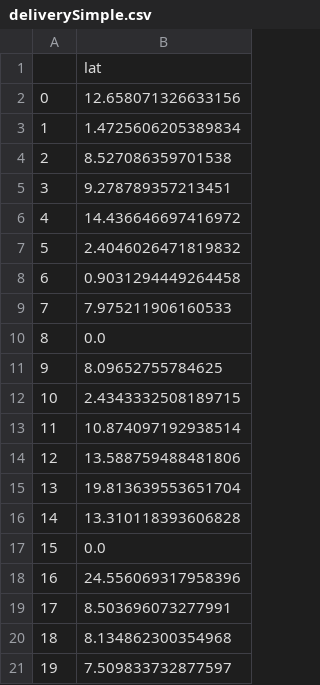
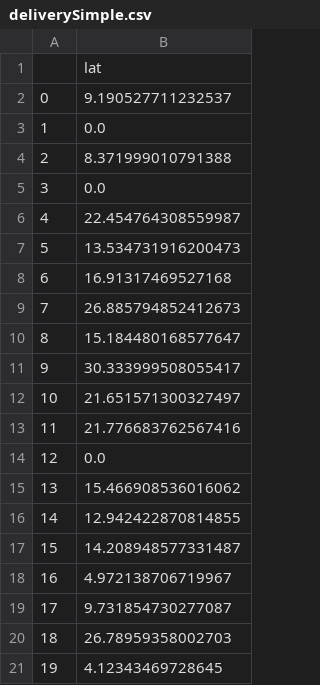
Before and after one commit to Data-Science-Society-Berkeley/Medic-SyntheticDataGen, a CSV file: synthetic-data/deliverySimple.csv, drawn as a sheet.

```diff
--- a/synthetic-data/deliverySimple.csv
+++ b/synthetic-data/deliverySimple.csv
@@ -1,21 +1,21 @@
 ,lat
-0,12.658071326633156
-1,1.4725606205389834
-2,8.527086359701538
-3,9.278789357213451
-4,14.436646697416972
-5,2.4046026471819832
-6,0.9031294449264458
-7,7.975211906160533
-8,0.0
-9,8.09652755784625
-10,2.4343332508189715
-11,10.874097192938514
-12,13.588759488481806
-13,19.813639553651704
-14,13.310118393606828
-15,0.0
-16,24.556069317958396
-17,8.503696073277991
-18,8.134862300354968
-19,7.509833732877597
+0,9.190527711232537
+1,0.0
+2,8.371999010791388
+3,0.0
+4,22.454764308559987
+5,13.534731916200473
+6,16.91317469527168
+7,26.885794852412673
+8,15.184480168577647
+9,30.333999508055417
+10,21.651571300327497
+11,21.776683762567416
+12,0.0
+13,15.466908536016062
+14,12.942422870814855
+15,14.208948577331487
+16,4.972138706719967
+17,9.731854730277087
+18,26.78959358002703
+19,4.12343469728645
```
Also changed, not shown: synthetic-data/properdelivery.csv, synthetic-data/properly_formatted.csv, 21 other files.
